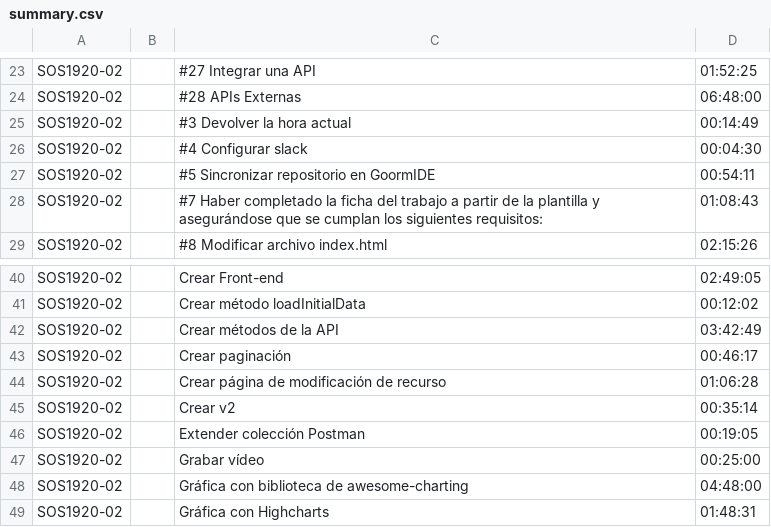
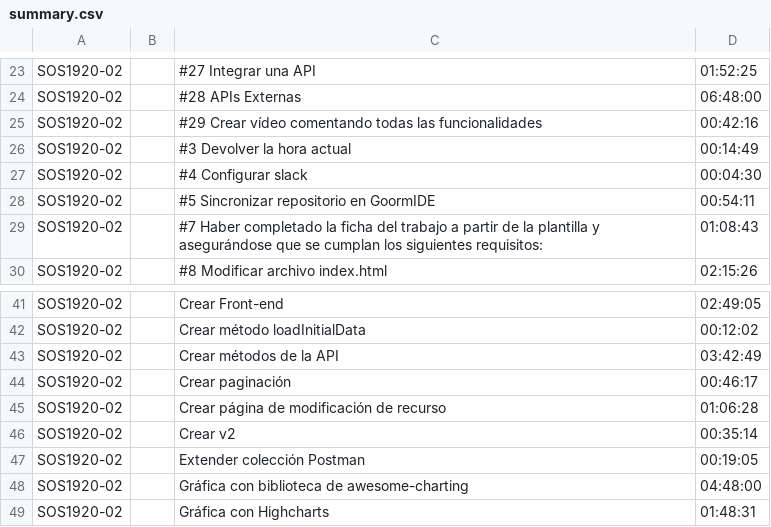
Before and after one commit to gti-sos/SOS1920-02, a CSV file: efforts/summary.csv, drawn as a sheet; only a part is shown, gaps mark what is left out.

```diff
--- a/efforts/summary.csv
+++ b/efforts/summary.csv
@@ -24,2 +24,3 @@ SOS1920-02,,#27 Integrar una API,01:52:25
 SOS1920-02,,#28 APIs Externas,06:48:00
+SOS1920-02,,#29 Crear vídeo comentando todas las funcionalidades,00:42:16
 SOS1920-02,,#3 Devolver la hora actual,00:14:49
@@ -46,3 +47,2 @@ SOS1920-02,,Crear v2,00:35:14
 SOS1920-02,,Extender colección Postman,00:19:05
-SOS1920-02,,Grabar vídeo,00:25:00
 SOS1920-02,,Gráfica con biblioteca de awesome-charting,04:48:00
```
Also changed, not shown: efforts/detailed.csv, 2 other files.
